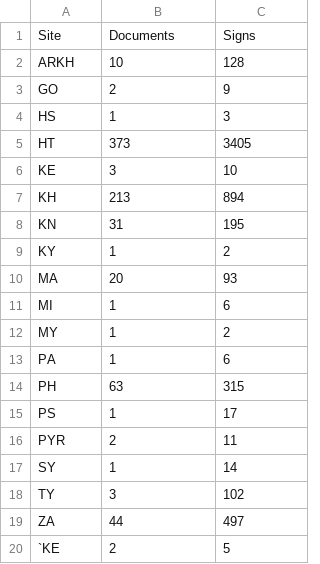
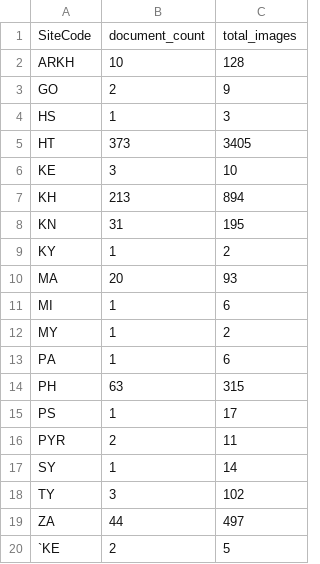
Before and after one commit to navarre/Decipher-Linear-A, a CSV file: linear_a/data/fm_summary.csv, drawn as a sheet; removed rows and columns are numbered as before the commit, all else as after; the diff names each change by its address in the sheet, - before the commit and + after, or states it on an @@ line.

Commit message:
Add .gitignore, fix corpus loader, update CSV headers from XML
- Add .gitignore for __pycache__/ and *.pyc
- Fix corpus __init__.py to work both as package import and standalone
- Regenerate fm_summary.csv with real field names from FileMaker XML

```diff
--- a/linear_a/data/fm_summary.csv
+++ b/linear_a/data/fm_summary.csv
-row 1: Site | Documents | Signs
+row 1: SiteCode | document_count | total_images
```
